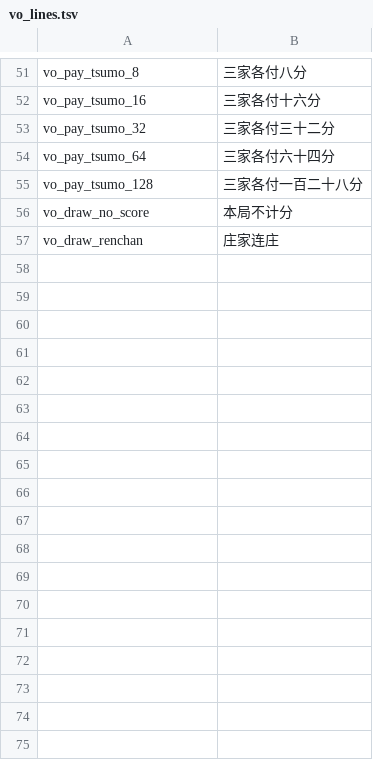
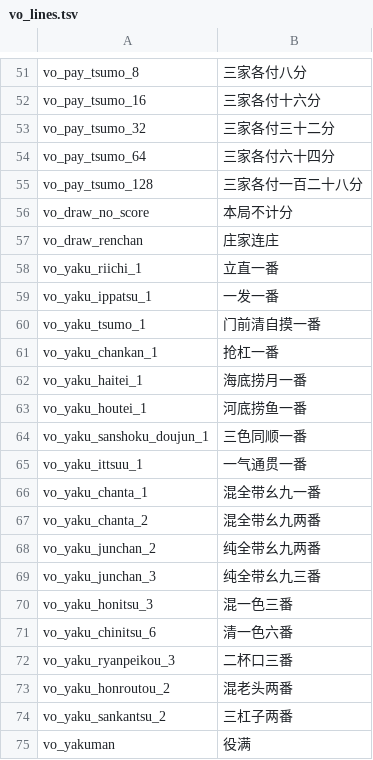
Before and after one commit to lixueming123/mahjong, a TSV file: game/client/assets/vo/vo_lines.tsv, drawn as a sheet; only a part is shown, gaps mark what is left out; the diff names each change by its address in the sheet, - before the commit and + after, or states it on an @@ line.

Commit message:
[feat] assets: riichi 役语音（VO）补录
gen_riichi_vo.py 用 macOS say（同嗓音/语速/格式）补齐日麻独有役与开闭番差句共 18 条，回写 vo_lines.tsv / vo_manifest.json，vo_durations.py 同步毫秒；client/assets/vo 增 18 个 wav。classic 口径不变。

```diff
--- a/game/client/assets/vo/vo_lines.tsv
+++ b/game/client/assets/vo/vo_lines.tsv
+row 58: vo_yaku_riichi_1 | 立直一番
+row 59: vo_yaku_ippatsu_1 | 一发一番
+row 60: vo_yaku_tsumo_1 | 门前清自摸一番
+row 61: vo_yaku_chankan_1 | 抢杠一番
+row 62: vo_yaku_haitei_1 | 海底捞月一番
+row 63: vo_yaku_houtei_1 | 河底捞鱼一番
+row 64: vo_yaku_sanshoku_doujun_1 | 三色同顺一番
+row 65: vo_yaku_ittsuu_1 | 一气通贯一番
+row 66: vo_yaku_chanta_1 | 混全带幺九一番
+row 67: vo_yaku_chanta_2 | 混全带幺九两番
+row 68: vo_yaku_junchan_2 | 纯全带幺九两番
+row 69: vo_yaku_junchan_3 | 纯全带幺九三番
+row 70: vo_yaku_honitsu_3 | 混一色三番
+row 71: vo_yaku_chinitsu_6 | 清一色六番
+row 72: vo_yaku_ryanpeikou_3 | 二杯口三番
+row 73: vo_yaku_honroutou_2 | 混老头两番
+row 74: vo_yaku_sankantsu_2 | 三杠子两番
+row 75: vo_yakuman | 役满
```
Also changed, not shown: 21 other files.
